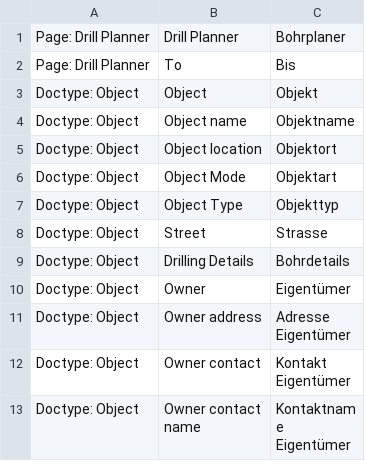
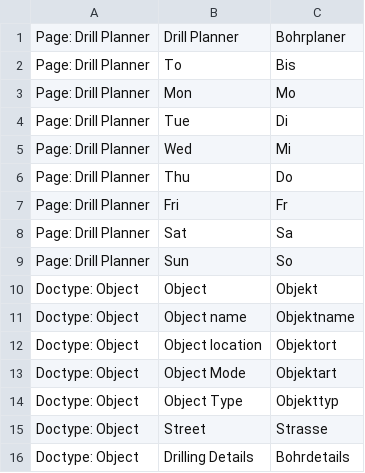
Before and after one commit to libracore/hb, a CSV file: heimbohrtechnik/translations/de.csv, drawn as a sheet; only a part is shown; the shorter side is filled out with more unchanged rows.

Commit message:
added weekday translation (german)

```diff
--- a/heimbohrtechnik/translations/de.csv
+++ b/heimbohrtechnik/translations/de.csv
@@ -2,2 +2,9 @@ Page: Drill Planner,Drill Planner,Bohrplaner
 Page: Drill Planner,To,Bis
+Page: Drill Planner,Mon,Mo
+Page: Drill Planner,Tue,Di
+Page: Drill Planner,Wed,Mi
+Page: Drill Planner,Thu,Do
+Page: Drill Planner,Fri,Fr
+Page: Drill Planner,Sat,Sa
+Page: Drill Planner,Sun,So
 Doctype: Object,Object,Objekt
```
